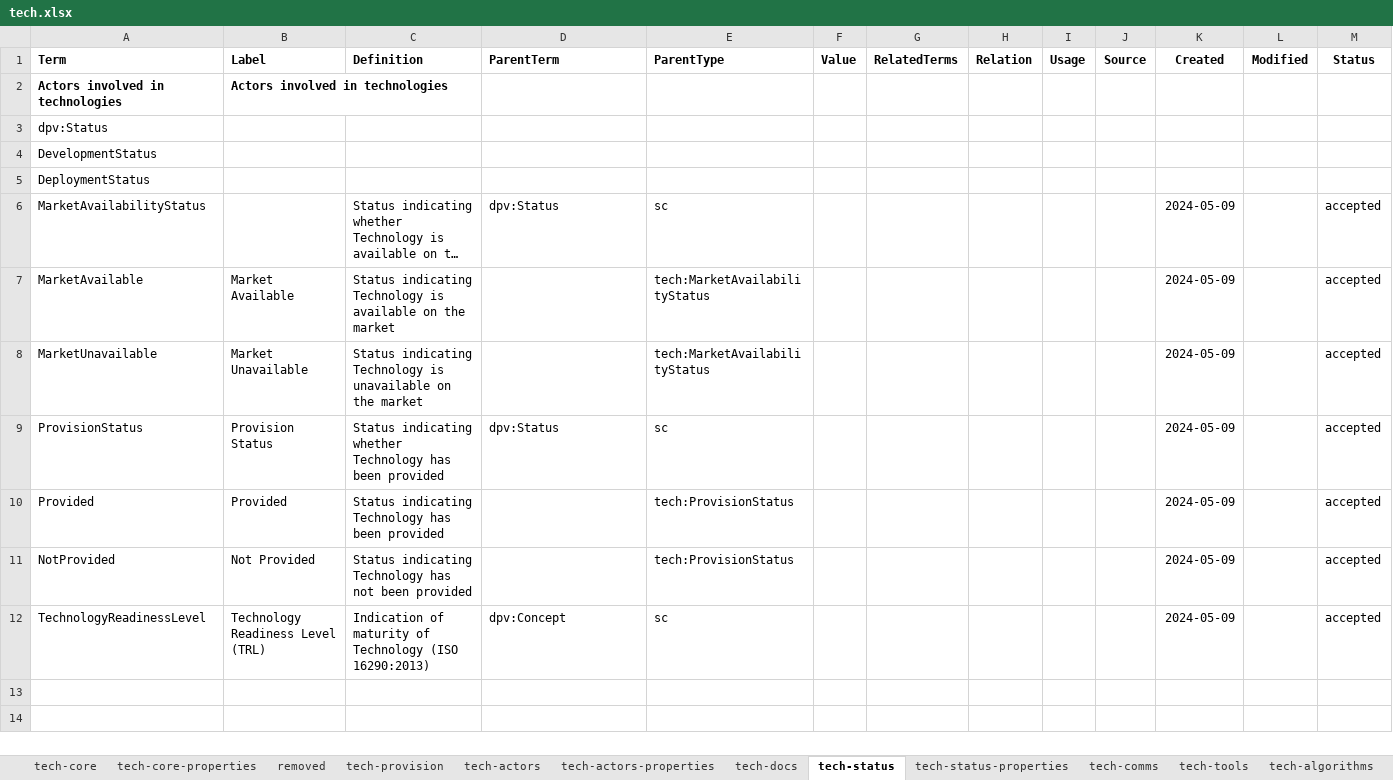
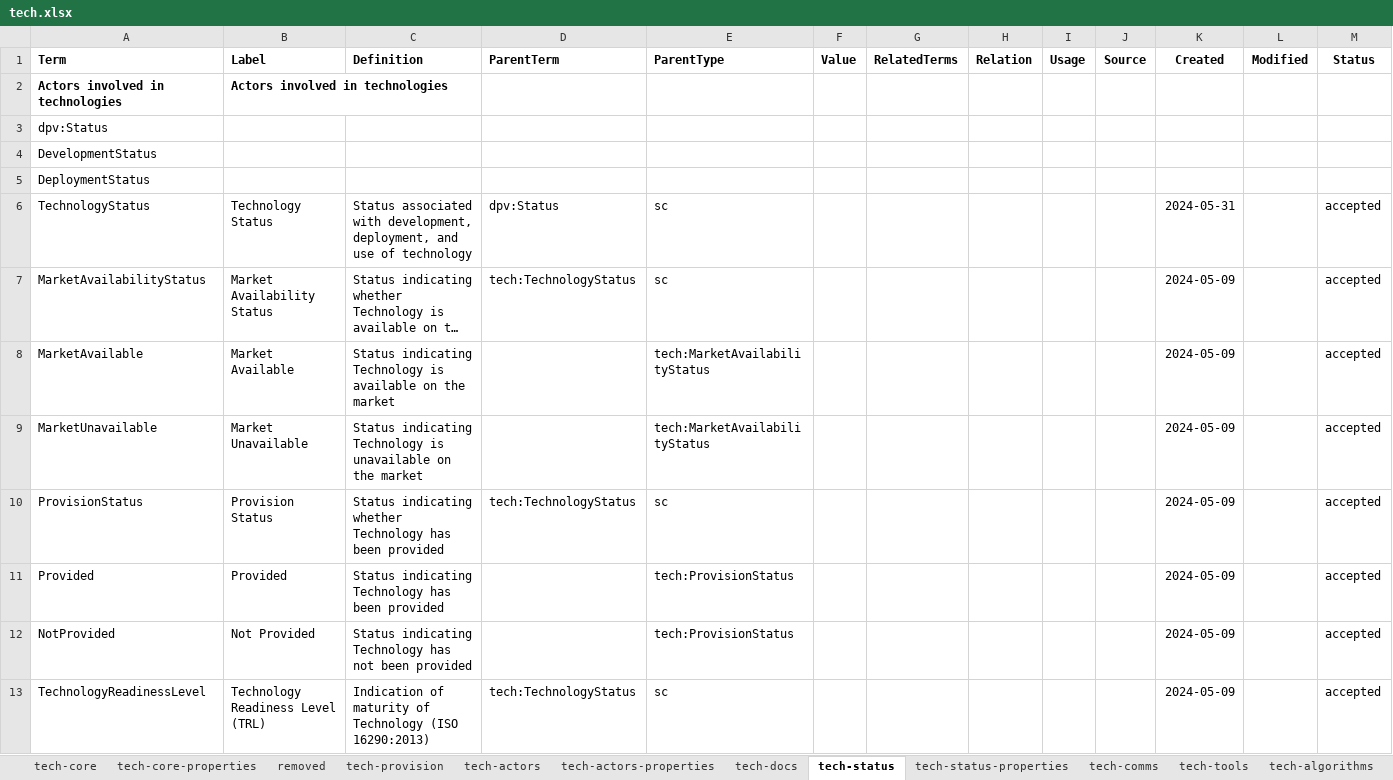
Before and after one commit to w3c/dpv, an Excel workbook: code/vocab_csv/tech.xlsx, sheet tech-status, drawn as a sheet; only a part is shown; long unchanged cells end in …; values as stored, in another font and other column widths than the file's, no borders; charts and pictures and conditional formats not drawn; addresses are those after the commit; rows hold the shown columns only; the diff names each change by its address in the sheet, - before the commit and + after, or states it on an @@ line.

Commit message:
tech: fix missing TechnologyStatus concept
- added concept to spreadsheet and extension
- added missing label for MarketAvailabilityStatus

```diff
--- a/code/vocab_csv/tech.xlsx (sheet tech-status)
+++ b/code/vocab_csv/tech.xlsx (sheet tech-status)
+row 6: TechnologyStatus | Technology Status | Status associated with development, deployment, and use of technology | dpv:Status | sc |  |  |  |  |  | 2024-05-31 |  | accepted
-B7 (Label): (empty)
+B7 (Label): Market Availability Status
-D7 (ParentTerm): dpv:Status
+D7 (ParentTerm): tech:TechnologyStatus
-D10 (ParentTerm): dpv:Status
+D10 (ParentTerm): tech:TechnologyStatus
-D13 (ParentTerm): dpv:Concept
+D13 (ParentTerm): tech:TechnologyStatus
```
Also changed, not shown: 47 other files.
